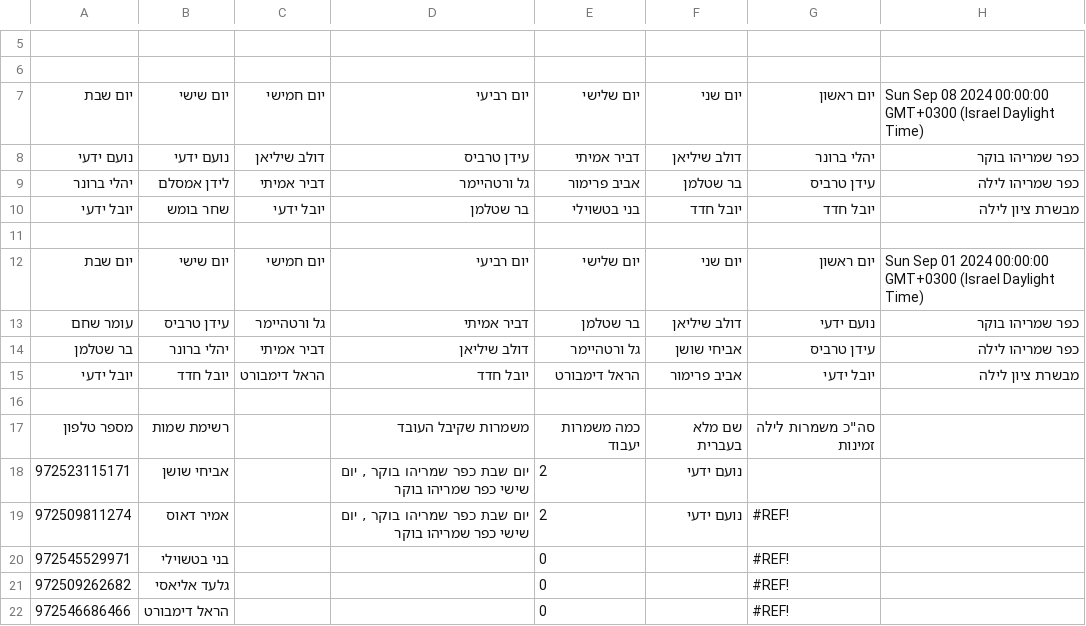
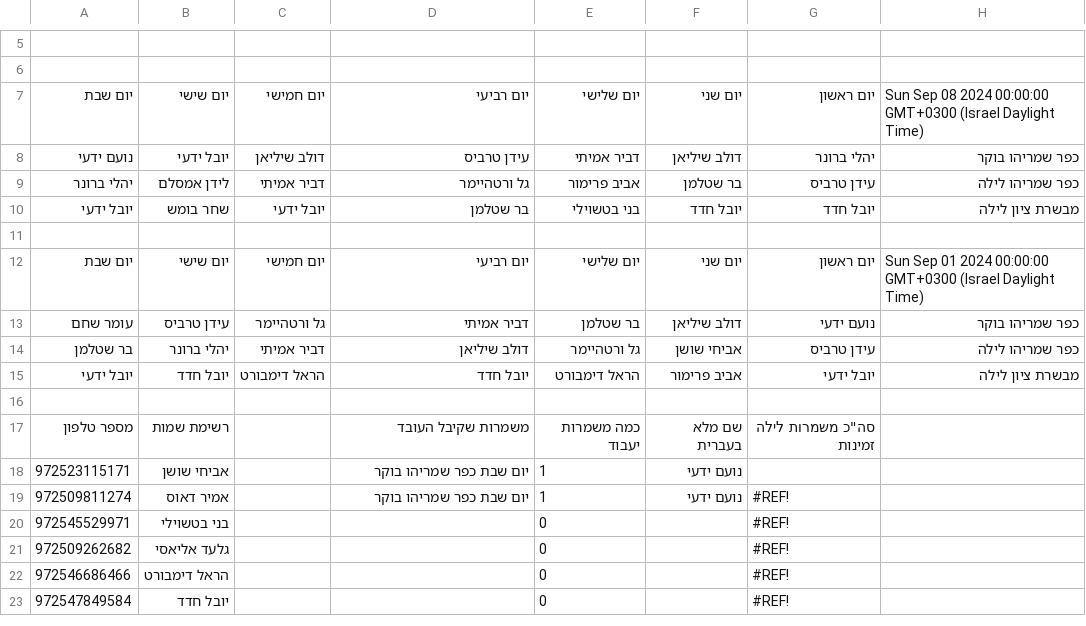
Before and after one commit to noamyady/Check, a CSV file: data.csv, drawn as a sheet; only a part is shown, gaps mark what is left out; the shorter side is filled out with more unchanged rows; the diff names each change by its address in the sheet, - before the commit and + after, or states it on an @@ line.

Commit message:
Update shift data

```diff
--- a/data.csv
+++ b/data.csv
-B8: נועם ידעי
+B8: יובל ידעי
-D18:D19: יום שבת כפר שמריהו בוקר , יום שישי כפר שמריהו בוקר
+D18:D19: יום שבת כפר שמריהו בוקר
-E18:E19: 2
+E18:E19: 1
```
